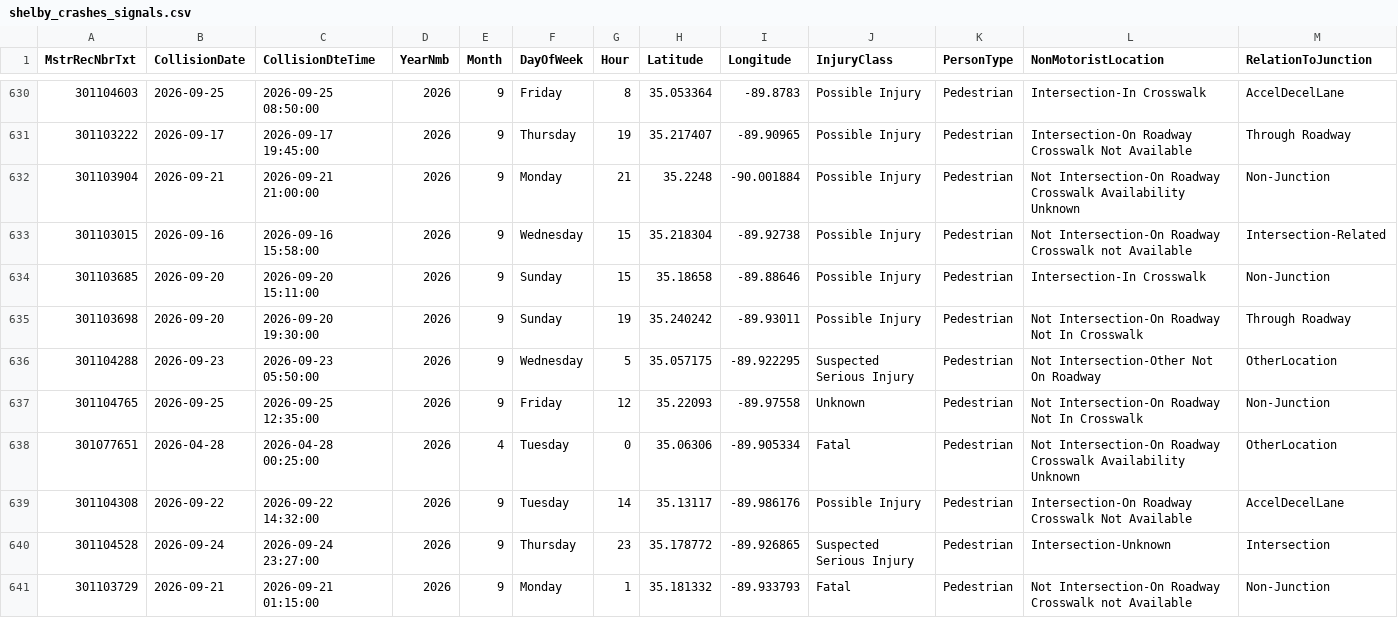
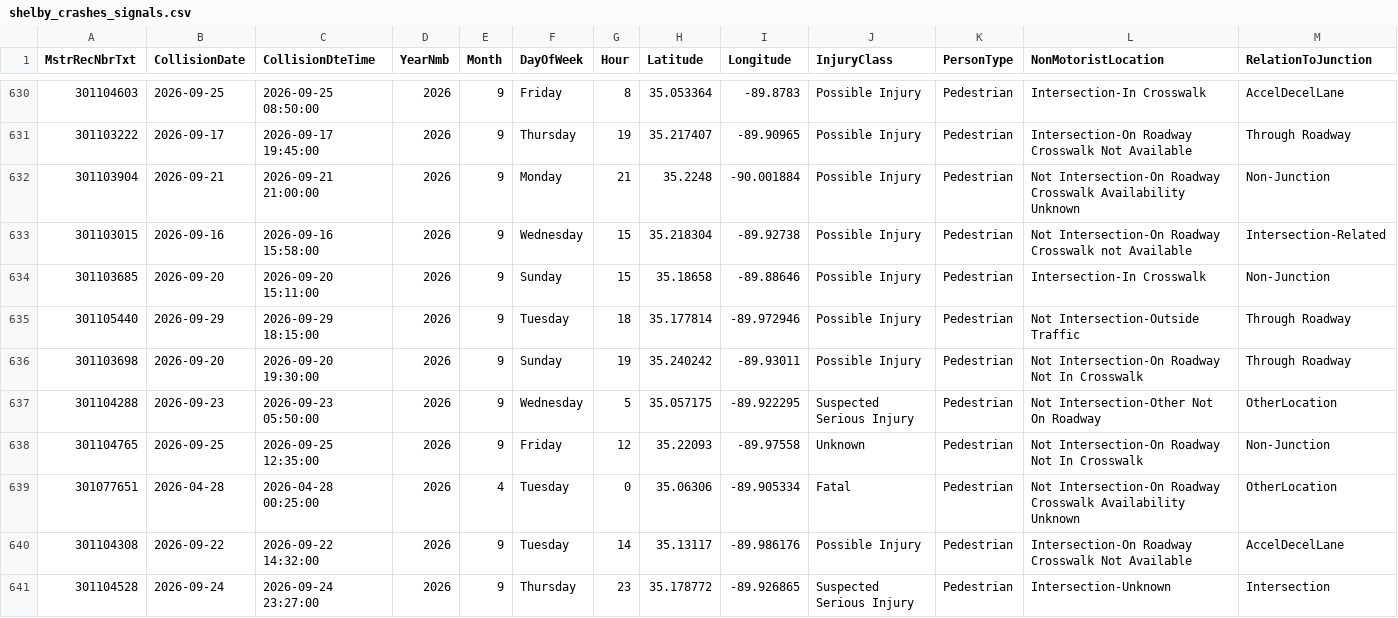
Before and after one commit to sdesai25unc/Memphis-Pedestrian-Incident-Context-Visualizer, a CSV file: data/processed/shelby_crashes_signals.csv, drawn as a sheet; only a part is shown, gaps mark what is left out; the shorter side is filled out with more unchanged rows; rows hold the shown columns only; the diff names each change by its address in the sheet, - before the commit and + after, or states it on an @@ line.

```diff
--- a/data/processed/shelby_crashes_signals.csv
+++ b/data/processed/shelby_crashes_signals.csv
+row 635: 301105440 | 2026-09-29 | 2026-09-29 18:15:00 | 2026 | 9 | Tuesday | 18 | 35.177814 | -89.972946 | Possible Injury | Pedestrian | Not Intersection-Outside Traffic | Through Roadway
```
Also changed, not shown: data/processed/shelby_crashes_classified.csv, data/processed/shelby_crashes_classified_seg.csv, 16 other files.
